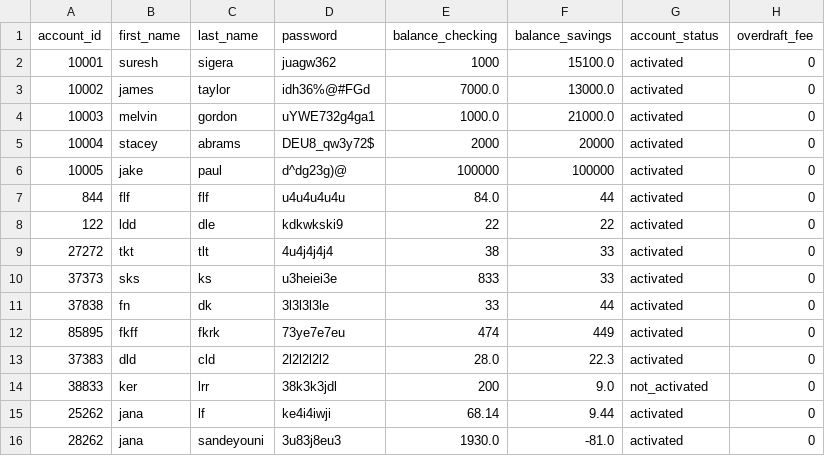
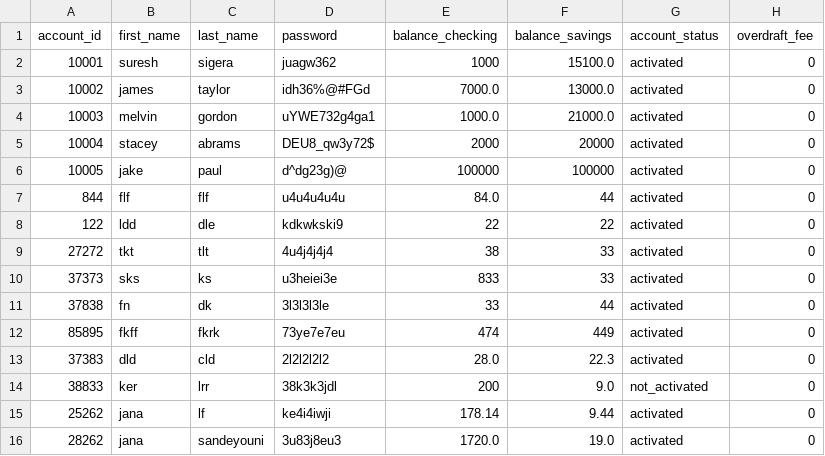
Before and after one commit to Jnoox/banking-project, a CSV file: bank.csv, drawn as a sheet.

Commit message:
add a checking for the target id in transfer method

```diff
--- a/bank.csv
+++ b/bank.csv
@@ -14,3 +14,3 @@ account_id,first_name,last_name,password,balance_checking,balance_savings,accoun
 38833,ker,lrr,38k3k3jdl,200,9.0,not_activated,0
-25262,jana,lf,ke4i4iwji,68.14,9.44,activated,0
-28262,jana,sandeyouni,3u83j8eu3,1930.0,-81.0,activated,0
+25262,jana,lf,ke4i4iwji,178.14,9.44,activated,0
+28262,jana,sandeyouni,3u83j8eu3,1720.0,19.0,activated,0
```
Also changed, not shown: 1 other file.
